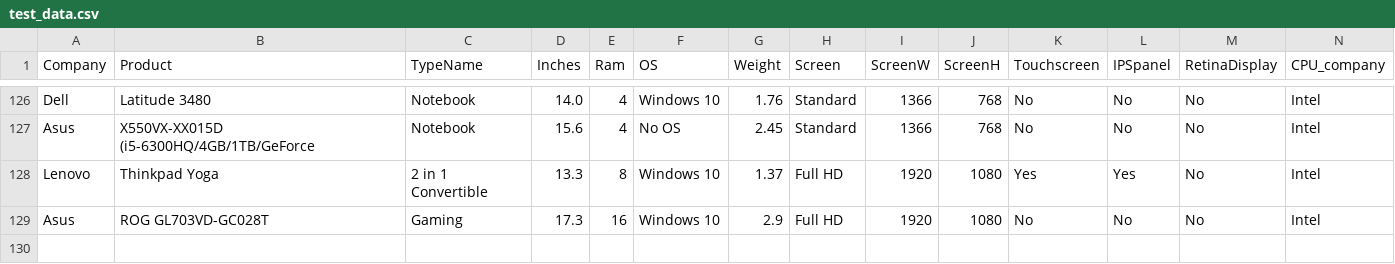
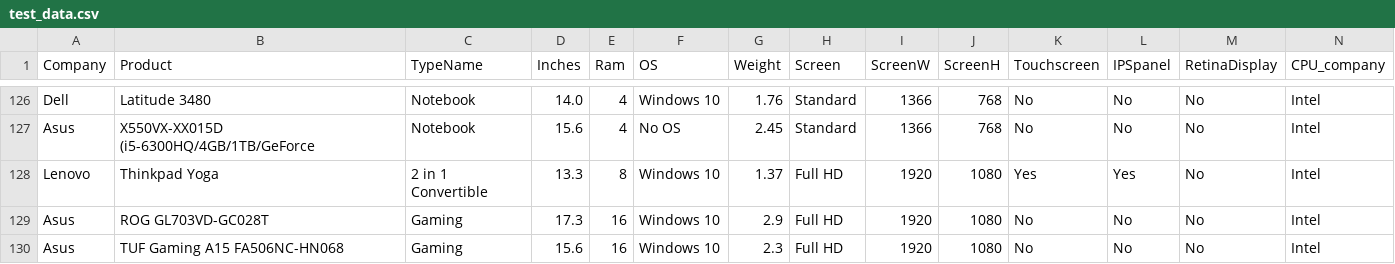
Before and after one commit to Oleksii-Oliinyk/laptop_price_prediction_model, a CSV file: test_data.csv, drawn as a sheet; only a part is shown, gaps mark what is left out; rows hold the shown columns only; the diff names each change by its address in the sheet, - before the commit and + after, or states it on an @@ line.

```diff
--- a/test_data.csv
+++ b/test_data.csv
+row 130: Asus | TUF Gaming A15 FA506NC-HN068 | Gaming | 15.6 | 16 | Windows 10 | 2.3 | Full HD | 1920 | 1080 | No | No | No | Intel
```
Also changed, not shown: prediction_results.csv, 4 other files.
